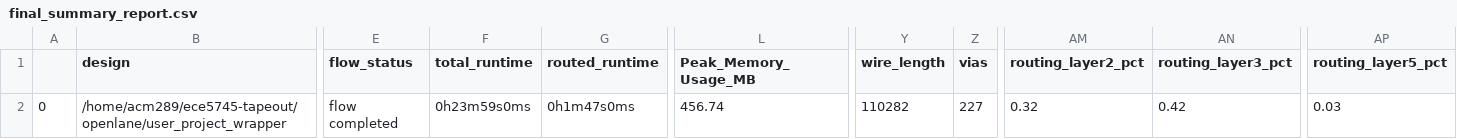
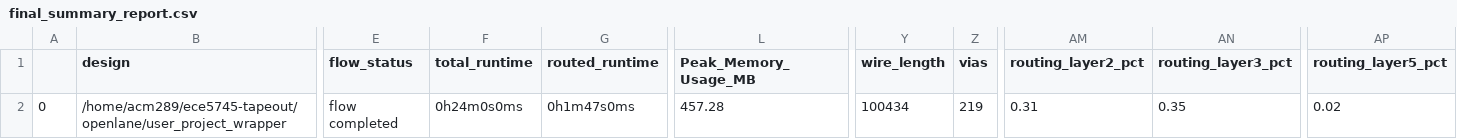
Before and after one commit to cornell-ece5745/ece5745-tapeout, a CSV file: signoff/user_project_wrapper/final_summary_report.csv, drawn as a sheet; only a part is shown, gaps mark what is left out; the diff names each change by its address in the sheet, - before the commit and + after, or states it on an @@ line.

```diff
--- a/signoff/user_project_wrapper/final_summary_report.csv
+++ b/signoff/user_project_wrapper/final_summary_report.csv
-F2 (total_runtime): 0h23m59s0ms
+F2 (total_runtime): 0h24m0s0ms
-L2 (Peak_Memory_Usage_MB): 456.74
+L2 (Peak_Memory_Usage_MB): 457.28
-Y2 (wire_length): 110282
+Y2 (wire_length): 100434
-Z2 (vias): 227
+Z2 (vias): 219
-AM2 (routing_layer2_pct): 0.32
+AM2 (routing_layer2_pct): 0.31
-AN2 (routing_layer3_pct): 0.42
+AN2 (routing_layer3_pct): 0.35
-AP2 (routing_layer5_pct): 0.03
+AP2 (routing_layer5_pct): 0.02
```
Also changed, not shown: 15 other files.
